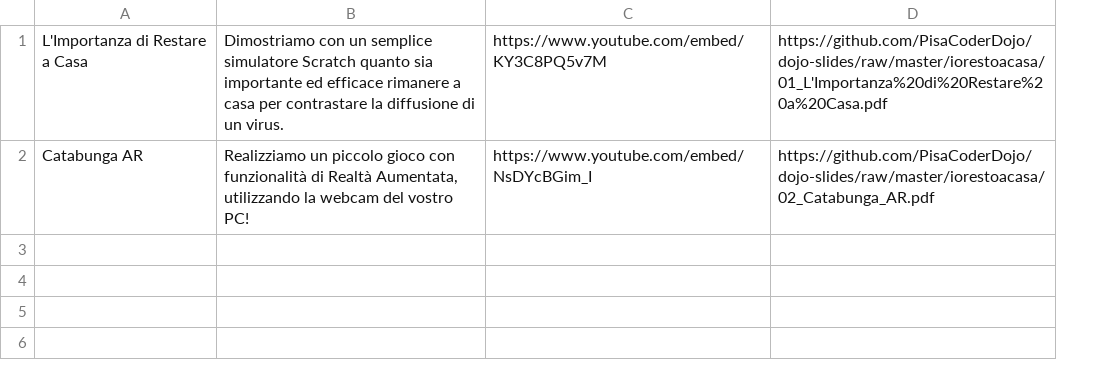
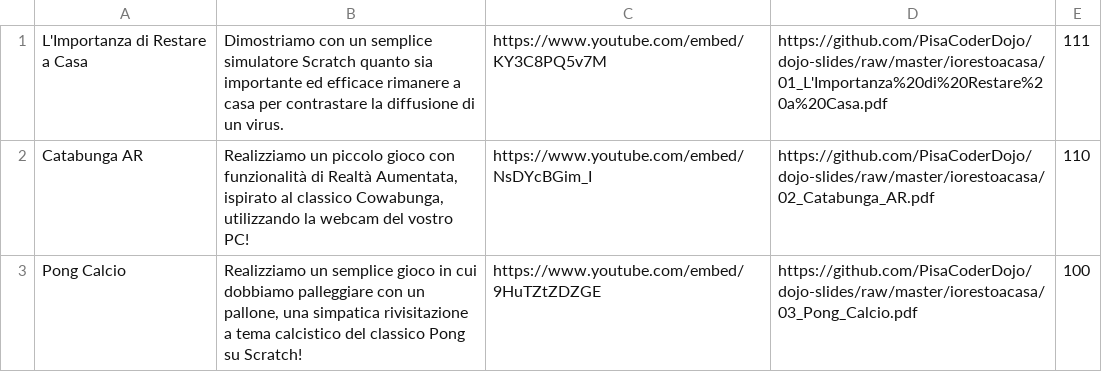
Before and after one commit to PisaCoderDojo/iorestoacasa, a CSV file: generatore/data.csv, drawn as a sheet; the diff names each change by its address in the sheet, - before the commit and + after, or states it on an @@ line.

```diff
--- a/generatore/data.csv
+++ b/generatore/data.csv
+column E, rows 1-2: 111 | 110
-B2: …Realtà Aumentata, utilizzando la…
+B2: …Realtà Aumentata, ispirato al classico Cowabunga, utilizzando la…
+row 3: Pong Calcio | Realizziamo un semplice gioco in cui dobbiamo palleggiare con un pallone, una simpatica rivisitazione a tema calcistico del classico Pong su Scratch! | https://www.youtube.com/embed/9HuTZtZDZGE | https://github.com/PisaCoderDojo/dojo-slides/raw/master/iorestoacasa/03_Pong_Calcio.pdf | 100
```
Also changed, not shown: 1 other file.
